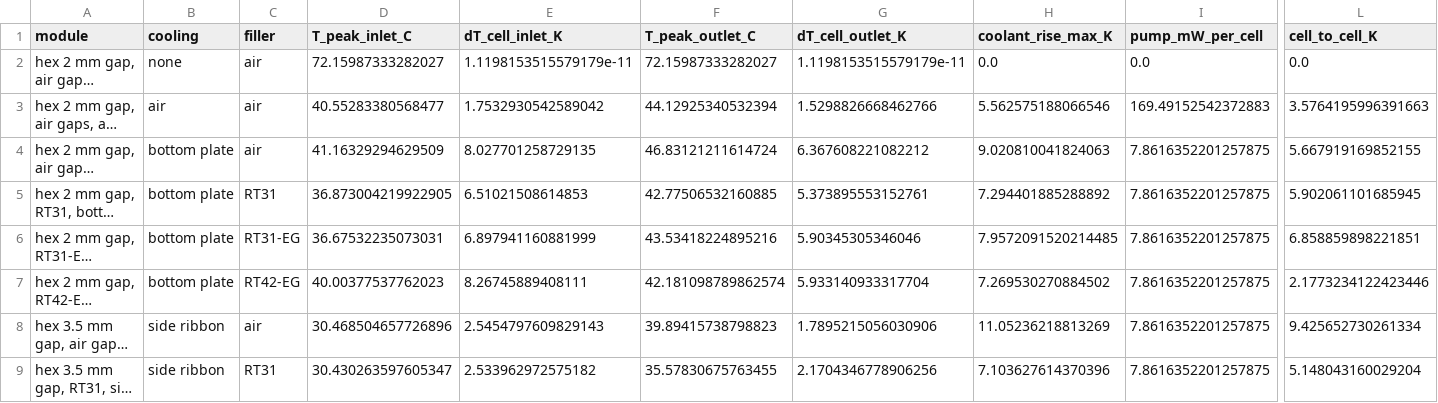
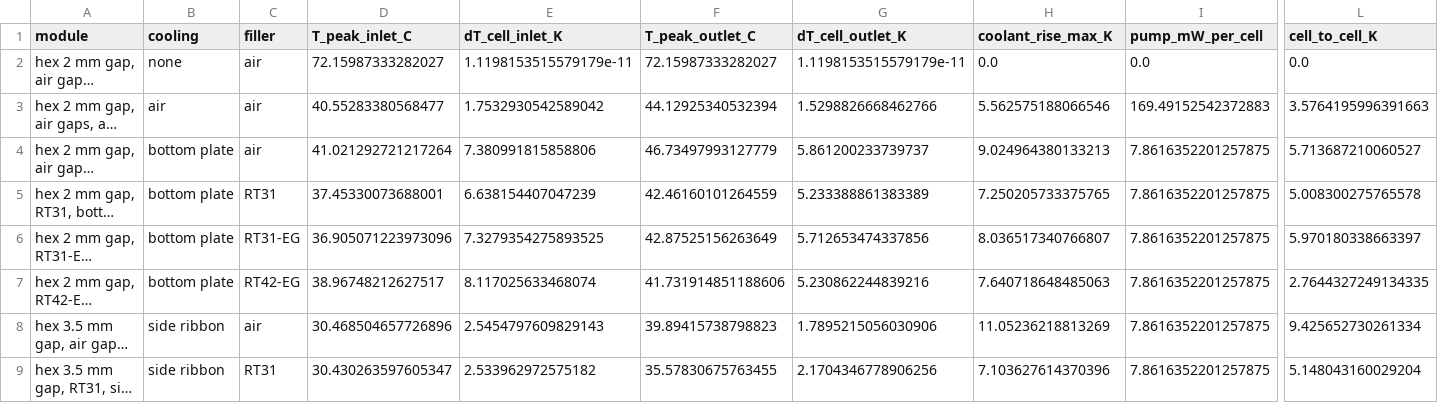
Before and after one commit to omlettehead22/EV_BTMS, a CSV file: docs/examples/m50_module_1.5c_25c.csv, drawn as a sheet; only a part is shown, gaps mark what is left out; long unchanged cells end in …; the diff names each change by its address in the sheet, - before the commit and + after, or states it on an @@ line.

```diff
--- a/docs/examples/m50_module_1.5c_25c.csv
+++ b/docs/examples/m50_module_1.5c_25c.csv
-D4 (T_peak_inlet_C): 41.16329294629509
+D4 (T_peak_inlet_C): 41.021292721217264
-E4 (dT_cell_inlet_K): 8.027701258729135
+E4 (dT_cell_inlet_K): 7.380991815858806
-F4 (T_peak_outlet_C): 46.83121211614724
+F4 (T_peak_outlet_C): 46.73497993127779
-G4 (dT_cell_outlet_K): 6.367608221082212
+G4 (dT_cell_outlet_K): 5.861200233739737
-H4 (coolant_rise_max_K): 9.020810041824063
+H4 (coolant_rise_max_K): 9.024964380133213
-L4 (cell_to_cell_K): 5.667919169852155
+L4 (cell_to_cell_K): 5.713687210060527
-D5 (T_peak_inlet_C): 36.873004219922905
+D5 (T_peak_inlet_C): 37.45330073688001
-E5 (dT_cell_inlet_K): 6.51021508614853
+E5 (dT_cell_inlet_K): 6.638154407047239
-F5 (T_peak_outlet_C): 42.77506532160885
+F5 (T_peak_outlet_C): 42.46160101264559
-G5 (dT_cell_outlet_K): 5.373895553152761
+G5 (dT_cell_outlet_K): 5.233388861383389
-H5 (coolant_rise_max_K): 7.294401885288892
+H5 (coolant_rise_max_K): 7.250205733375765
-L5 (cell_to_cell_K): 5.902061101685945
+L5 (cell_to_cell_K): 5.008300275765578
-D6 (T_peak_inlet_C): 36.67532235073031
+D6 (T_peak_inlet_C): 36.905071223973096
-E6 (dT_cell_inlet_K): 6.897941160881999
+E6 (dT_cell_inlet_K): 7.3279354275893525
-F6 (T_peak_outlet_C): 43.53418224895216
+F6 (T_peak_outlet_C): 42.87525156263649
-G6 (dT_cell_outlet_K): 5.90345305346046
+G6 (dT_cell_outlet_K): 5.712653474337856
-H6 (coolant_rise_max_K): 7.9572091520214485
+H6 (coolant_rise_max_K): 8.036517340766807
-L6 (cell_to_cell_K): 6.858859898221851
+L6 (cell_to_cell_K): 5.970180338663397
-D7 (T_peak_inlet_C): 40.00377537762023
+D7 (T_peak_inlet_C): 38.96748212627517
-E7 (dT_cell_inlet_K): 8.26745889408111
+E7 (dT_cell_inlet_K): 8.117025633468074
-F7 (T_peak_outlet_C): 42.181098789862574
+F7 (T_peak_outlet_C): 41.731914851188606
-G7 (dT_cell_outlet_K): 5.933140933317704
+G7 (dT_cell_outlet_K): 5.230862244839216
-H7 (coolant_rise_max_K): 7.269530270884502
+H7 (coolant_rise_max_K): 7.640718648485063
-L7 (cell_to_cell_K): 2.1773234122423446
+L7 (cell_to_cell_K): 2.7644327249134335
```
Also changed, not shown: docs/examples/m50_module_roadtrip_35c.csv, docs/examples/module_m50_discharge_1.5c_25c_designs.csv, 12 other files.
